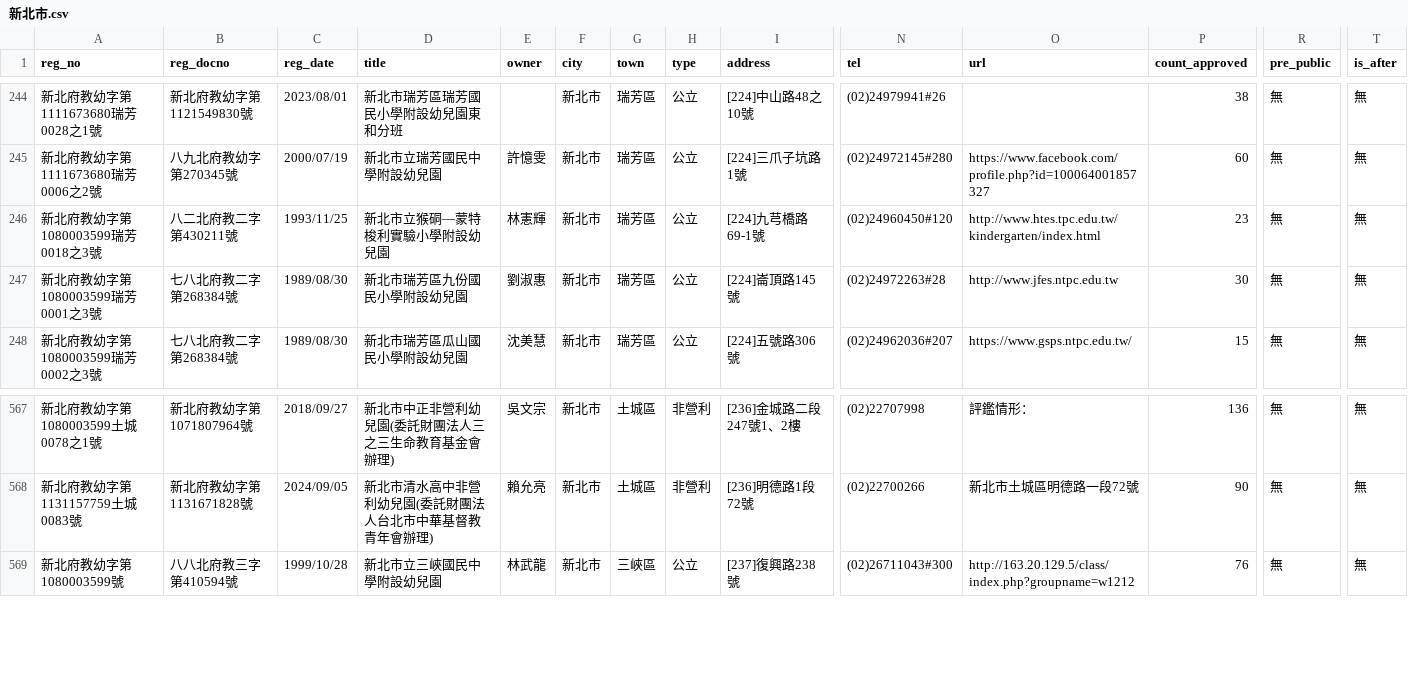
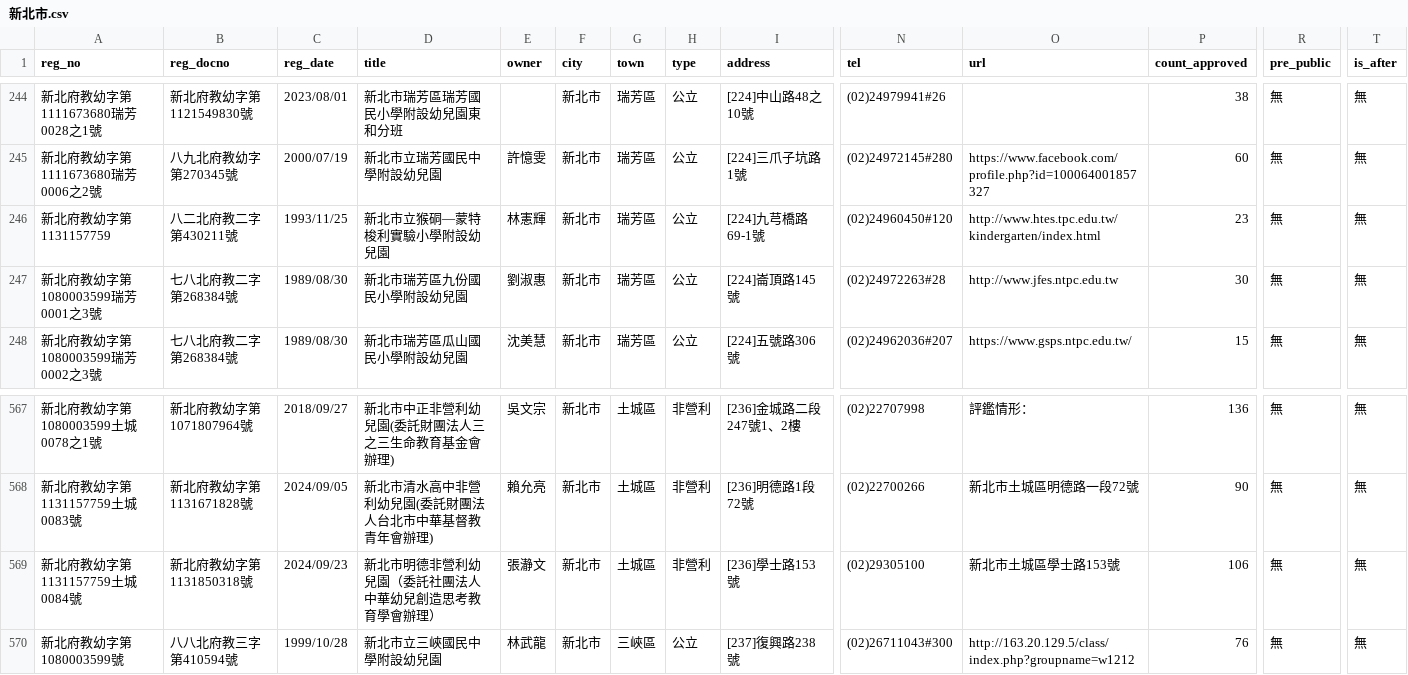
Before and after one commit to kiang/ap.ece.moe.edu.tw, a CSV file: docs/data/新北市.csv, drawn as a sheet; only a part is shown, gaps mark what is left out; rows hold the shown columns only; the diff names each change by its address in the sheet, - before the commit and + after, or states it on an @@ line.

```diff
--- a/docs/data/新北市.csv
+++ b/docs/data/新北市.csv
-A246 (reg_no): 新北府教幼字第1080003599瑞芳0018之3號
+A246 (reg_no): 新北府教幼字第1131157759
+row 569: 新北府教幼字第1131157759土城0084號 | 新北府教幼字第1131850318號 | 2024/09/23 | 新北市明德非營利幼兒園（委託社團法人中華幼兒創造思考教育學會辦理） | 張瀞文 | 新北市 | 土城區 | 非營利 | [236]學士路153號 | (02)29305100 | 新北市土城區學士路153號 | 106 | 無 | 無
```
Also changed, not shown: docs/data/桃園市.csv, docs/data/臺中市.csv, 16 other files.
